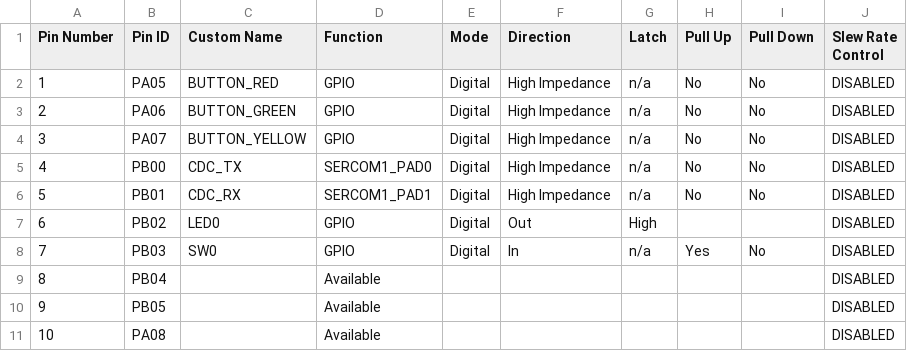
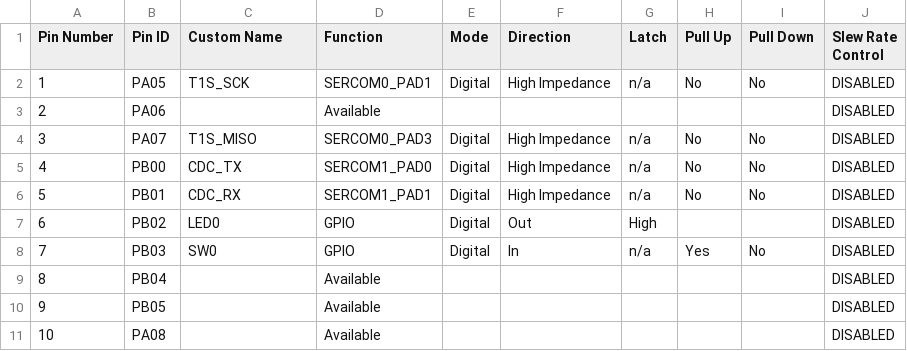
Before and after one commit to gmrozek-mchp/guitar-pic, a CSV file: firmware/fretboard/fretboard-mcc/src/config/default/pin_configurations.csv, drawn as a sheet; only a part is shown; the diff covers the shown part only.

```diff
--- a/firmware/fretboard/fretboard-mcc/src/config/default/pin_configurations.csv
+++ b/firmware/fretboard/fretboard-mcc/src/config/default/pin_configurations.csv
@@ -1,5 +1,5 @@
 Pin Number,Pin ID,Custom Name,Function,Mode, Direction,Latch,Pull Up,Pull Down,Slew Rate Control
-1,PA05,BUTTON_RED,GPIO,Digital,High Impedance,n/a,No,No,DISABLED
-2,PA06,BUTTON_GREEN,GPIO,Digital,High Impedance,n/a,No,No,DISABLED
-3,PA07,BUTTON_YELLOW,GPIO,Digital,High Impedance,n/a,No,No,DISABLED
+1,PA05,T1S_SCK,SERCOM0_PAD1,Digital,High Impedance,n/a,No,No,DISABLED
+2,PA06,,Available,,,,,,DISABLED
+3,PA07,T1S_MISO,SERCOM0_PAD3,Digital,High Impedance,n/a,No,No,DISABLED
 4,PB00,CDC_TX,SERCOM1_PAD0,Digital,High Impedance,n/a,No,No,DISABLED
```
Also changed, not shown: 38 edited cells elsewhere in this file, 35 other files.
